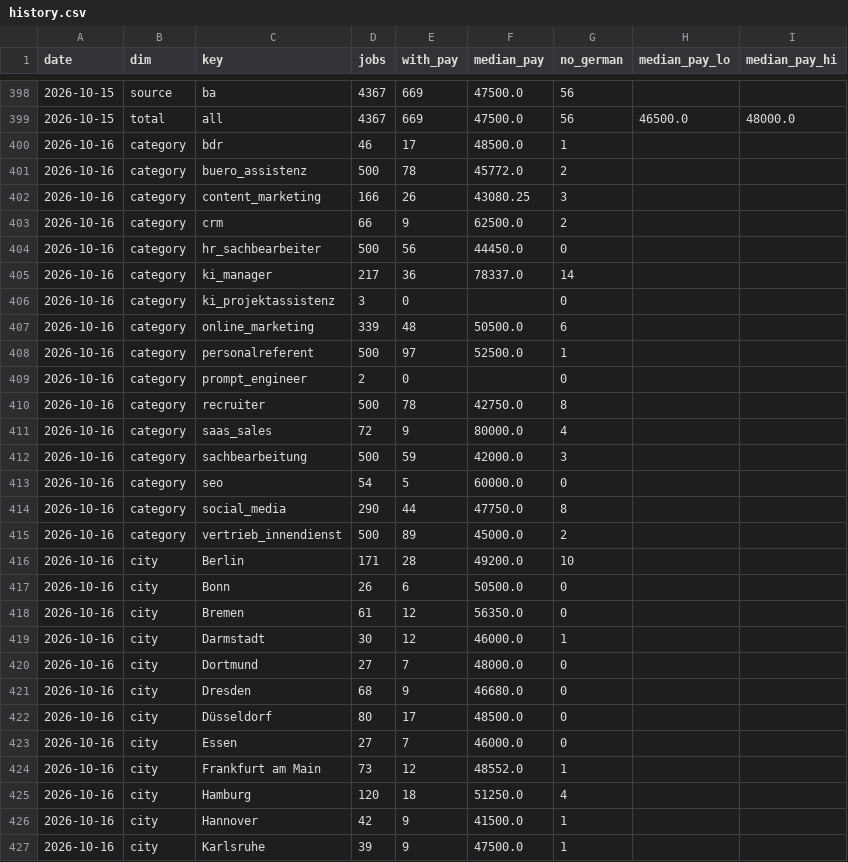
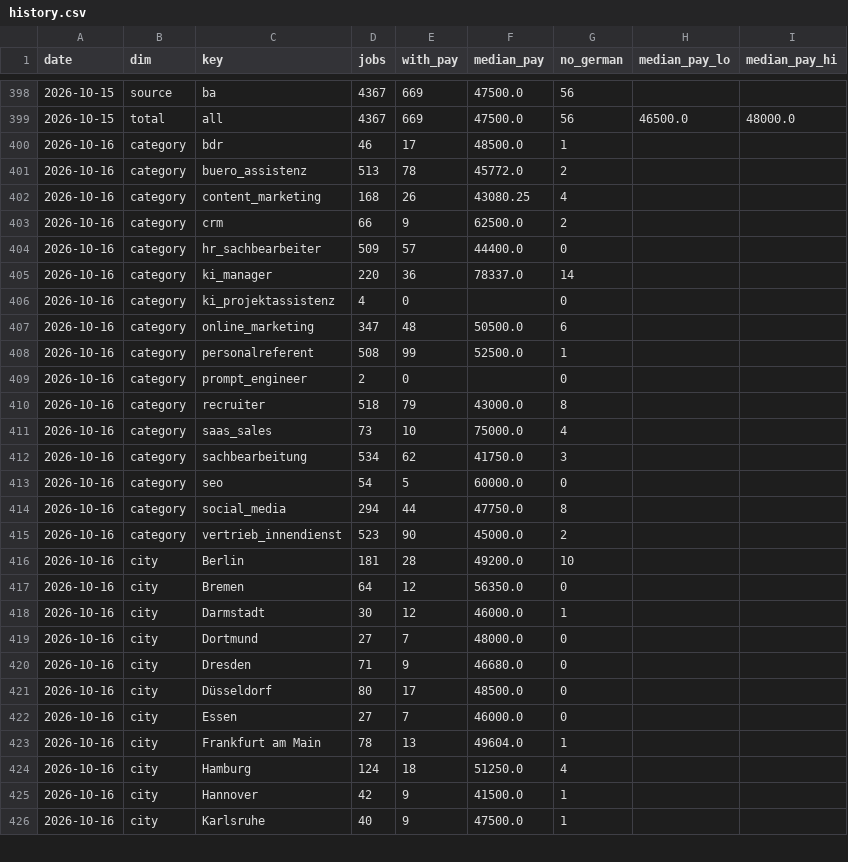
Before and after one commit to morty1338/werkstudent-radar, a CSV file: data/kurs/history.csv, drawn as a sheet; only a part is shown, gaps mark what is left out; the diff covers the shown part only.

```diff
--- a/data/kurs/history.csv
+++ b/data/kurs/history.csv
@@ -400,28 +400,27 @@ date,dim,key,jobs,with_pay,median_pay,no_german,median_pay_lo,median_pay_hi
 2026-10-16,category,bdr,46,17,48500.0,1,,
-2026-10-16,category,buero_assistenz,500,78,45772.0,2,,
-2026-10-16,category,content_marketing,166,26,43080.25,3,,
+2026-10-16,category,buero_assistenz,513,78,45772.0,2,,
+2026-10-16,category,content_marketing,168,26,43080.25,4,,
 2026-10-16,category,crm,66,9,62500.0,2,,
-2026-10-16,category,hr_sachbearbeiter,500,56,44450.0,0,,
-2026-10-16,category,ki_manager,217,36,78337.0,14,,
-2026-10-16,category,ki_projektassistenz,3,0,,0,,
-2026-10-16,category,online_marketing,339,48,50500.0,6,,
-2026-10-16,category,personalreferent,500,97,52500.0,1,,
+2026-10-16,category,hr_sachbearbeiter,509,57,44400.0,0,,
+2026-10-16,category,ki_manager,220,36,78337.0,14,,
+2026-10-16,category,ki_projektassistenz,4,0,,0,,
+2026-10-16,category,online_marketing,347,48,50500.0,6,,
+2026-10-16,category,personalreferent,508,99,52500.0,1,,
 2026-10-16,category,prompt_engineer,2,0,,0,,
-2026-10-16,category,recruiter,500,78,42750.0,8,,
-2026-10-16,category,saas_sales,72,9,80000.0,4,,
-2026-10-16,category,sachbearbeitung,500,59,42000.0,3,,
+2026-10-16,category,recruiter,518,79,43000.0,8,,
+2026-10-16,category,saas_sales,73,10,75000.0,4,,
+2026-10-16,category,sachbearbeitung,534,62,41750.0,3,,
 2026-10-16,category,seo,54,5,60000.0,0,,
-2026-10-16,category,social_media,290,44,47750.0,8,,
-2026-10-16,category,vertrieb_innendienst,500,89,45000.0,2,,
-2026-10-16,city,Berlin,171,28,49200.0,10,,
-2026-10-16,city,Bonn,26,6,50500.0,0,,
-2026-10-16,city,Bremen,61,12,56350.0,0,,
+2026-10-16,category,social_media,294,44,47750.0,8,,
+2026-10-16,category,vertrieb_innendienst,523,90,45000.0,2,,
+2026-10-16,city,Berlin,181,28,49200.0,10,,
+2026-10-16,city,Bremen,64,12,56350.0,0,,
 2026-10-16,city,Darmstadt,30,12,46000.0,1,,
 2026-10-16,city,Dortmund,27,7,48000.0,0,,
-2026-10-16,city,Dresden,68,9,46680.0,0,,
+2026-10-16,city,Dresden,71,9,46680.0,0,,
 2026-10-16,city,Düsseldorf,80,17,48500.0,0,,
 2026-10-16,city,Essen,27,7,46000.0,0,,
-2026-10-16,city,Frankfurt am Main,73,12,48552.0,1,,
-2026-10-16,city,Hamburg,120,18,51250.0,4,,
+2026-10-16,city,Frankfurt am Main,78,13,49604.0,1,,
+2026-10-16,city,Hamburg,124,18,51250.0,4,,
 2026-10-16,city,Hannover,42,9,41500.0,1,,
-2026-10-16,city,Karlsruhe,39,9,47500.0,1,,
+2026-10-16,city,Karlsruhe,40,9,47500.0,1,,
```
Also changed, not shown: 1 added row, 1 removed row and 133 edited cells elsewhere in this file, data/history.csv, data/history/llm_runs.csv, 48 other files.
